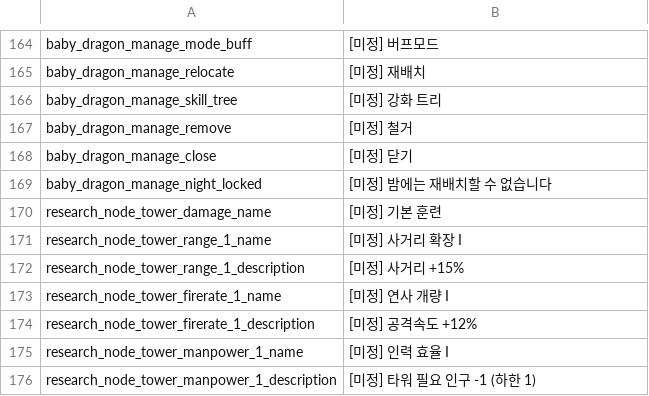
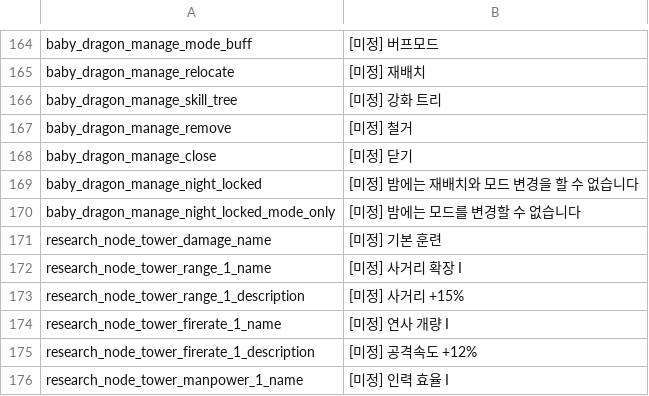
Before and after one commit to JoKangHyeon/TowerAndDragon, a CSV file: Assets/StreamingAssets/Localization/ko_kr.csv, drawn as a sheet; only a part is shown, gaps mark what is left out; the shorter side is filled out with more unchanged rows.

```diff
--- a/Assets/StreamingAssets/Localization/ko_kr.csv
+++ b/Assets/StreamingAssets/Localization/ko_kr.csv
@@ -168,3 +168,4 @@
 "baby_dragon_manage_close","[미정] 닫기"
-"baby_dragon_manage_night_locked","[미정] 밤에는 재배치할 수 없습니다"
+"baby_dragon_manage_night_locked","[미정] 밤에는 재배치와 모드 변경을 할 수 없습니다"
+"baby_dragon_manage_night_locked_mode_only","[미정] 밤에는 모드를 변경할 수 없습니다"
 "research_node_tower_damage_name","[미정] 기본 훈련"
```
Also changed, not shown: Assets/StreamingAssets/Localization/en_us.csv, 2 other files.
